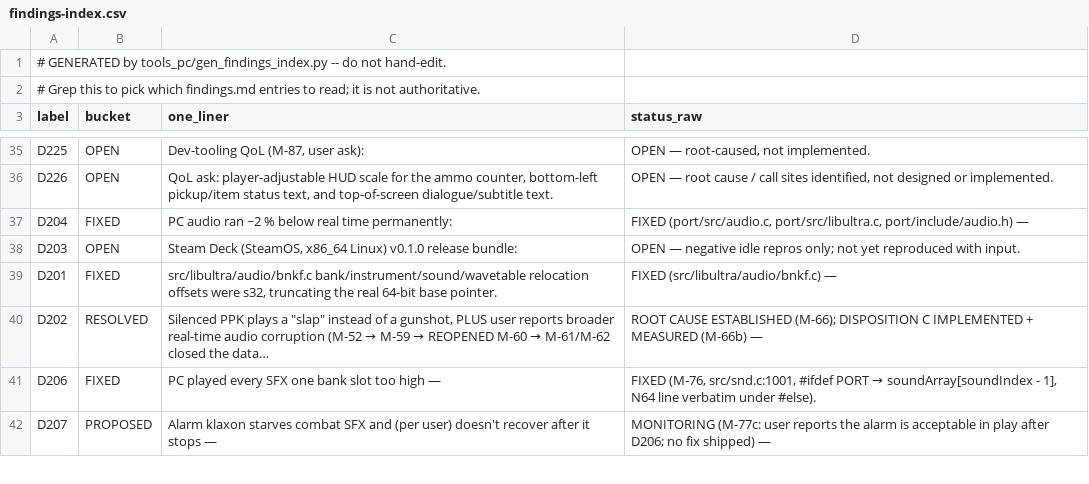
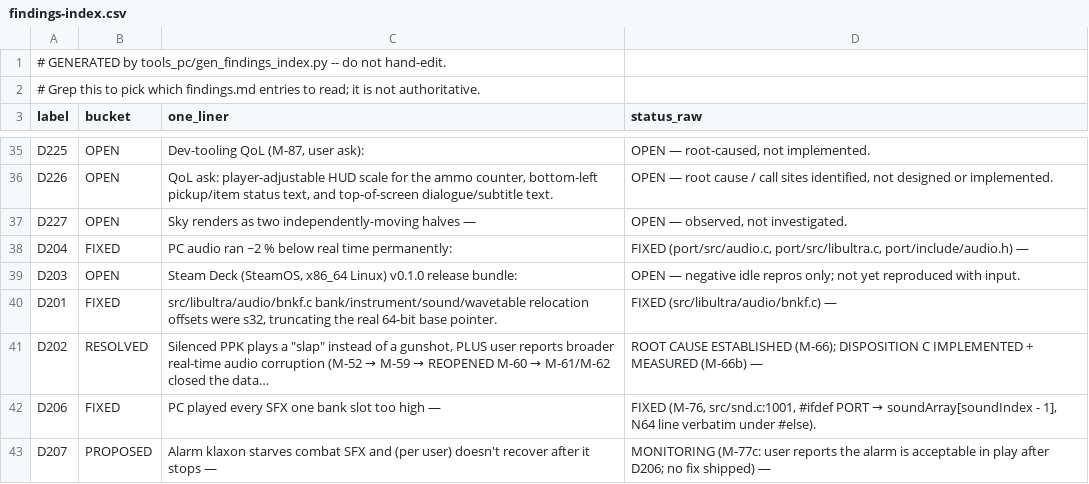
Before and after one commit to jkdansereau/goldeneye-pc-port, a CSV file: docs/dev/findings-index.csv, drawn as a sheet; only a part is shown, gaps mark what is left out.

```diff
--- a/docs/dev/findings-index.csv
+++ b/docs/dev/findings-index.csv
@@ -36,2 +36,3 @@ D225,OPEN,"Dev-tooling QoL (M-87, user ask):","OPEN — root-caused, not impleme
 D226,OPEN,"QoL ask: player-adjustable HUD scale for the ammo counter, bottom-left pickup/item status text, and top-of-screen dialogue/subtitle text.","OPEN — root cause / call sites identified, not designed or implemented."
+D227,OPEN,Sky renders as two independently-moving halves —,"OPEN — observed, not investigated."
 D204,FIXED,PC audio ran ~2 % below real time permanently:,"FIXED (port/src/audio.c, port/src/libultra.c, port/include/audio.h) —"
```
Also changed, not shown: 1 other file.
